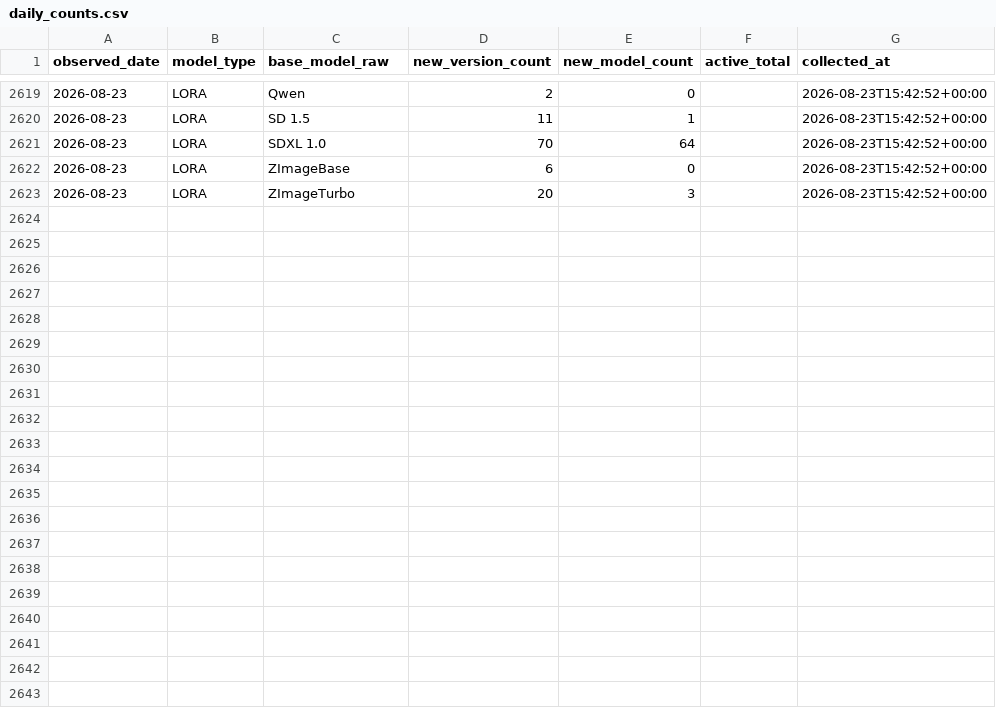
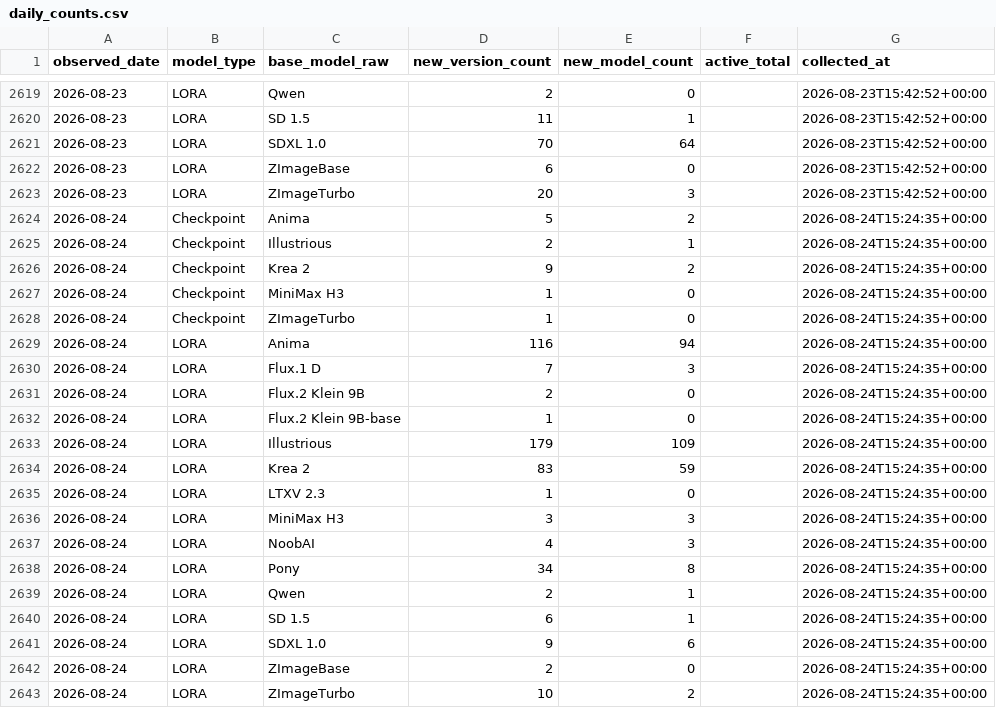
Before and after one commit to Shiba-2-shiba/civiresearch-experimental, a CSV file: data/daily_counts.csv, drawn as a sheet; only a part is shown, gaps mark what is left out; the diff names each change by its address in the sheet, - before the commit and + after, or states it on an @@ line.

```diff
--- a/data/daily_counts.csv
+++ b/data/daily_counts.csv
+row 2624: 2026-08-24 | Checkpoint | Anima | 5 | 2 |  | 2026-08-24T15:24:35+00:00
+row 2625: 2026-08-24 | Checkpoint | Illustrious | 2 | 1 |  | 2026-08-24T15:24:35+00:00
+row 2626: 2026-08-24 | Checkpoint | Krea 2 | 9 | 2 |  | 2026-08-24T15:24:35+00:00
+row 2627: 2026-08-24 | Checkpoint | MiniMax H3 | 1 | 0 |  | 2026-08-24T15:24:35+00:00
+row 2628: 2026-08-24 | Checkpoint | ZImageTurbo | 1 | 0 |  | 2026-08-24T15:24:35+00:00
+row 2629: 2026-08-24 | LORA | Anima | 116 | 94 |  | 2026-08-24T15:24:35+00:00
+row 2630: 2026-08-24 | LORA | Flux.1 D | 7 | 3 |  | 2026-08-24T15:24:35+00:00
+row 2631: 2026-08-24 | LORA | Flux.2 Klein 9B | 2 | 0 |  | 2026-08-24T15:24:35+00:00
+row 2632: 2026-08-24 | LORA | Flux.2 Klein 9B-base | 1 | 0 |  | 2026-08-24T15:24:35+00:00
+row 2633: 2026-08-24 | LORA | Illustrious | 179 | 109 |  | 2026-08-24T15:24:35+00:00
+row 2634: 2026-08-24 | LORA | Krea 2 | 83 | 59 |  | 2026-08-24T15:24:35+00:00
+row 2635: 2026-08-24 | LORA | LTXV 2.3 | 1 | 0 |  | 2026-08-24T15:24:35+00:00
+row 2636: 2026-08-24 | LORA | MiniMax H3 | 3 | 3 |  | 2026-08-24T15:24:35+00:00
+row 2637: 2026-08-24 | LORA | NoobAI | 4 | 3 |  | 2026-08-24T15:24:35+00:00
+row 2638: 2026-08-24 | LORA | Pony | 34 | 8 |  | 2026-08-24T15:24:35+00:00
+row 2639: 2026-08-24 | LORA | Qwen | 2 | 1 |  | 2026-08-24T15:24:35+00:00
+row 2640: 2026-08-24 | LORA | SD 1.5 | 6 | 1 |  | 2026-08-24T15:24:35+00:00
+row 2641: 2026-08-24 | LORA | SDXL 1.0 | 9 | 6 |  | 2026-08-24T15:24:35+00:00
+row 2642: 2026-08-24 | LORA | ZImageBase | 2 | 0 |  | 2026-08-24T15:24:35+00:00
+row 2643: 2026-08-24 | LORA | ZImageTurbo | 10 | 2 |  | 2026-08-24T15:24:35+00:00
```
Also changed, not shown: data/exports/base_model_audit.csv, data/exports/monthly_counts.csv, 2 other files.
